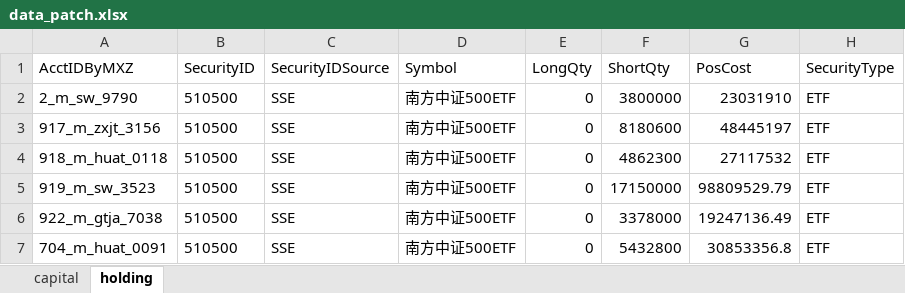
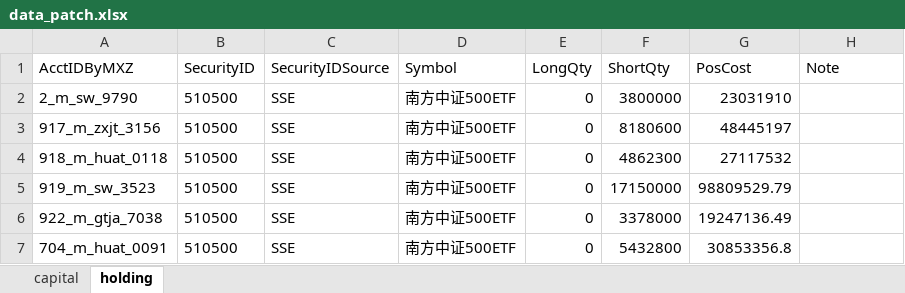
Before and after one commit to Maxincer/trading_plan, an Excel workbook: data/data_patch.xlsx, sheet holding, drawn as a sheet; values as stored, in another font and other column widths than the file's, no borders; the diff names each change by its address in the sheet, - before the commit and + after, or states it on an @@ line.

Commit message:
update fmtted holding

```diff
--- a/data/data_patch.xlsx (sheet holding)
+++ b/data/data_patch.xlsx (sheet holding)
-H1: SecurityType
+H1: Note
-H2:H7 (Note): ETF
+H2:H7 (Note): (empty)
```
Also changed, not shown: 1 other file.
